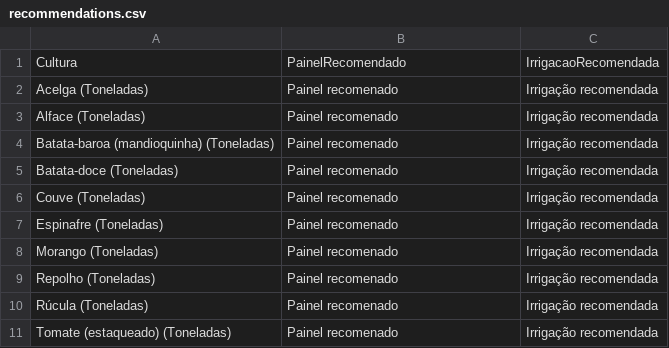
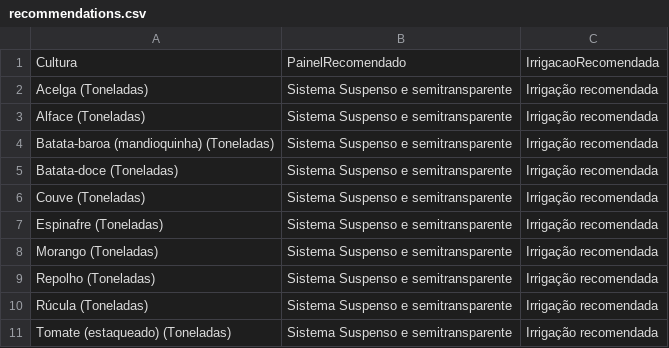
Before and after one commit to Gustavo0x1/InteractiveMap, a CSV file: public/data/recommendations.csv, drawn as a sheet.

```diff
--- a/public/data/recommendations.csv
+++ b/public/data/recommendations.csv
@@ -1,11 +1,11 @@
 Cultura,PainelRecomendado,IrrigacaoRecomendada
-"Acelga (Toneladas)", Painel recomenado, Irrigação recomendada
-"Alface (Toneladas)",Painel recomenado, Irrigação recomendada
-"Batata-baroa (mandioquinha) (Toneladas)",Painel recomenado, Irrigação recomendada
-"Batata-doce (Toneladas)",Painel recomenado, Irrigação recomendada
-"Couve (Toneladas)",Painel recomenado, Irrigação recomendada
-"Espinafre (Toneladas)",Painel recomenado, Irrigação recomendada
-"Morango (Toneladas)",Painel recomenado, Irrigação recomendada
-"Repolho (Toneladas)",Painel recomenado, Irrigação recomendada
-"Rúcula (Toneladas)",Painel recomenado, Irrigação recomendada
-"Tomate (estaqueado) (Toneladas)",Painel recomenado, Irrigação recomendada
+"Acelga (Toneladas)", "Sistema Suspenso e semitransparente", Irrigação recomendada
+"Alface (Toneladas)",Sistema Suspenso e semitransparente, Irrigação recomendada
+"Batata-baroa (mandioquinha) (Toneladas)",Sistema Suspenso e semitransparente, Irrigação recomendada
+"Batata-doce (Toneladas)",Sistema Suspenso e semitransparente, Irrigação recomendada
+"Couve (Toneladas)",Sistema Suspenso e semitransparente, Irrigação recomendada
+"Espinafre (Toneladas)",Sistema Suspenso e semitransparente, Irrigação recomendada
+"Morango (Toneladas)",Sistema Suspenso e semitransparente, Irrigação recomendada
+"Repolho (Toneladas)",Sistema Suspenso e semitransparente, Irrigação recomendada
+"Rúcula (Toneladas)",Sistema Suspenso e semitransparente, Irrigação recomendada
+"Tomate (estaqueado) (Toneladas)",Sistema Suspenso e semitransparente, Irrigação recomendada
```
Also changed, not shown: 15 other files.
